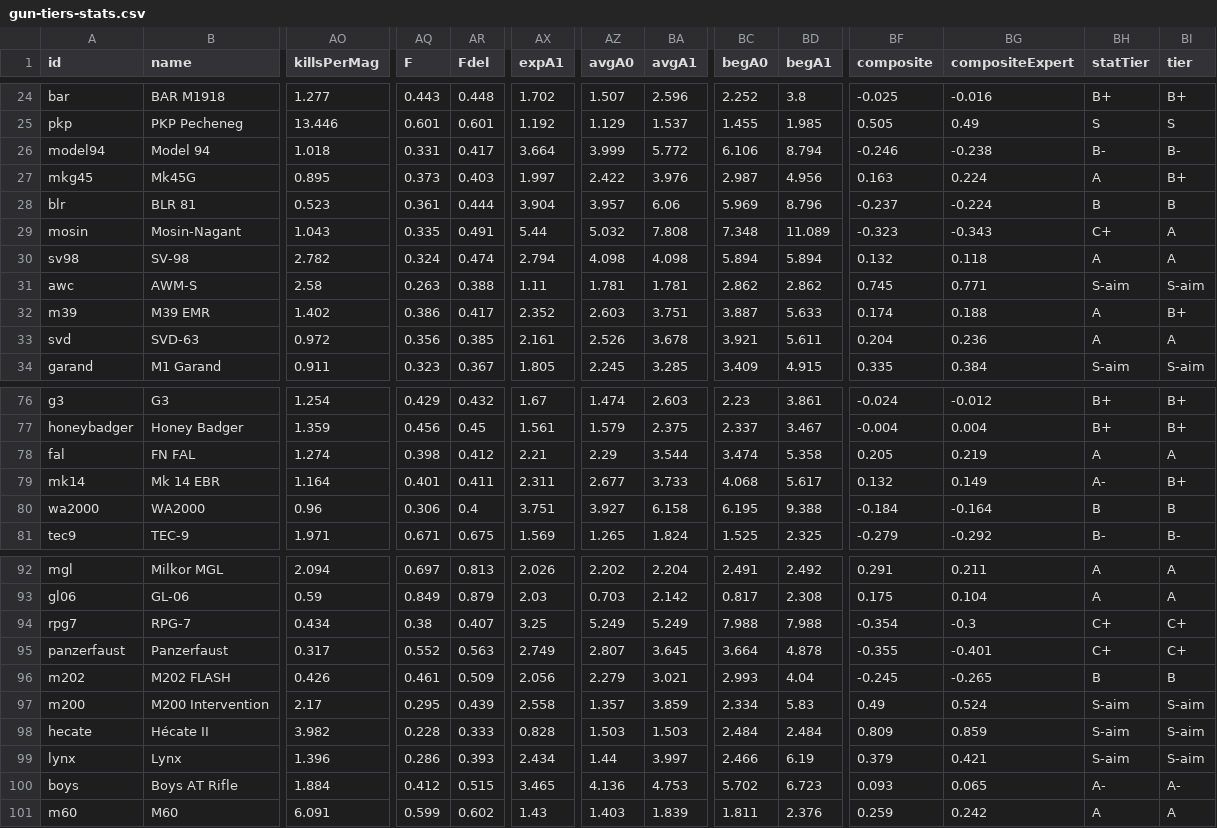
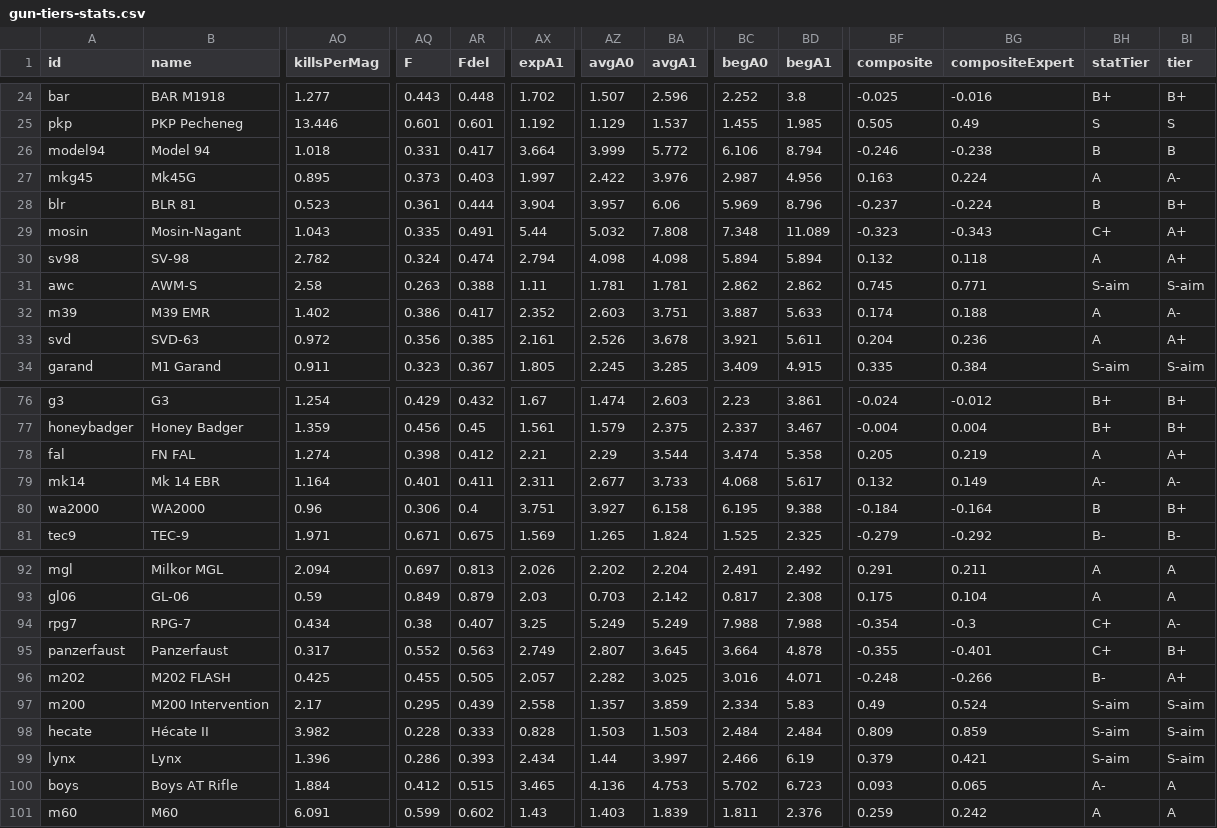
Before and after one commit to kyungdo0g/surviv.io-rebirth, a CSV file: docs/design/gun-tiers-stats.csv, drawn as a sheet; only a part is shown, gaps mark what is left out; the diff covers the shown part only; the diff names each change by its address in the sheet, - before the commit and + after, or states it on an @@ line.

```diff
--- a/docs/design/gun-tiers-stats.csv
+++ b/docs/design/gun-tiers-stats.csv
-BH26 (statTier): B-
+BH26 (statTier): B
-BI26 (tier): B-
+BI26 (tier): B
-BI27 (tier): B+
+BI27 (tier): A-
-BI28 (tier): B
+BI28 (tier): B+
-BI29:BI30 (tier): A
+BI29:BI30 (tier): A+
-BI32 (tier): B+
+BI32 (tier): A-
-BI33 (tier): A
+BI33 (tier): A+
-BI78 (tier): A
+BI78 (tier): A+
-BI79 (tier): B+
+BI79 (tier): A-
-BI80 (tier): B
+BI80 (tier): B+
-BI94 (tier): C+
+BI94 (tier): A-
-BI95 (tier): C+
+BI95 (tier): B+
-AO96 (killsPerMag): 0.426
+AO96 (killsPerMag): 0.425
-AQ96 (F): 0.461
+AQ96 (F): 0.455
-AR96 (Fdel): 0.509
+AR96 (Fdel): 0.505
-AX96 (expA1): 2.056
+AX96 (expA1): 2.057
-AZ96 (avgA0): 2.279
+AZ96 (avgA0): 2.282
-BA96 (avgA1): 3.021
+BA96 (avgA1): 3.025
-BC96 (begA0): 2.993
+BC96 (begA0): 3.016
-BD96 (begA1): 4.04
+BD96 (begA1): 4.071
-BF96 (composite): -0.245
+BF96 (composite): -0.248
-BG96 (compositeExpert): -0.265
+BG96 (compositeExpert): -0.266
-BH96 (statTier): B
+BH96 (statTier): B-
-BI96 (tier): B
+BI96 (tier): A+
-BI100 (tier): A-
+BI100 (tier): A
```
Also changed, not shown: 6 edited cells elsewhere in this file, 18 other files.
